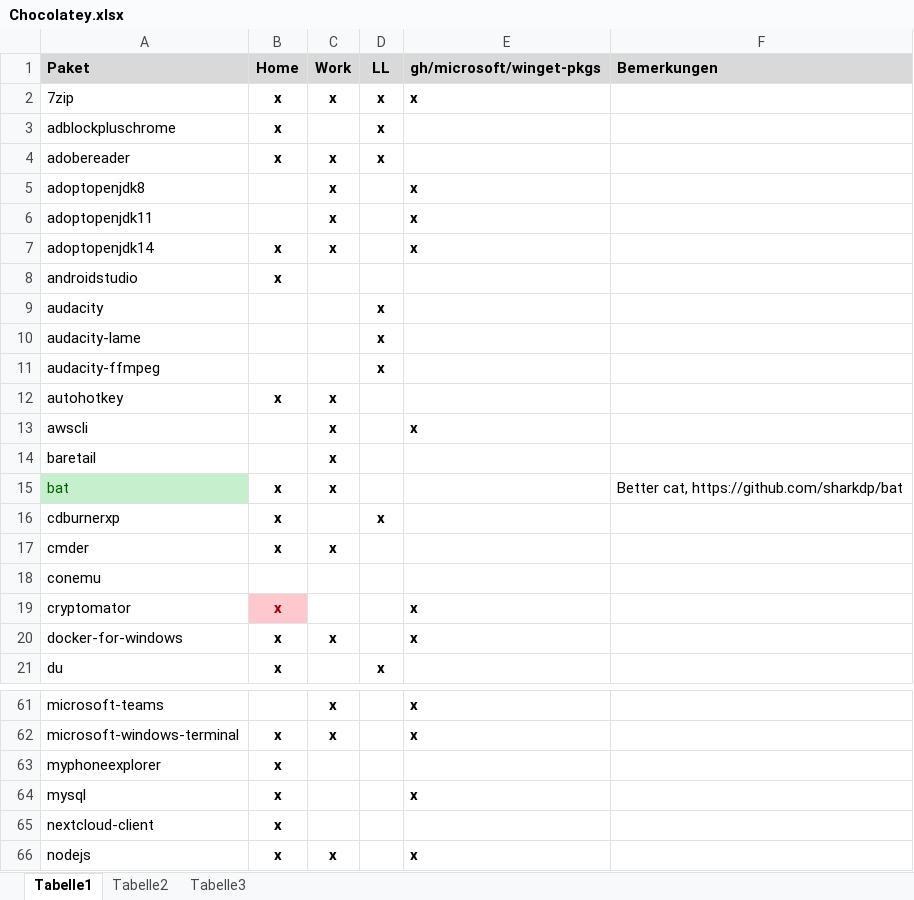
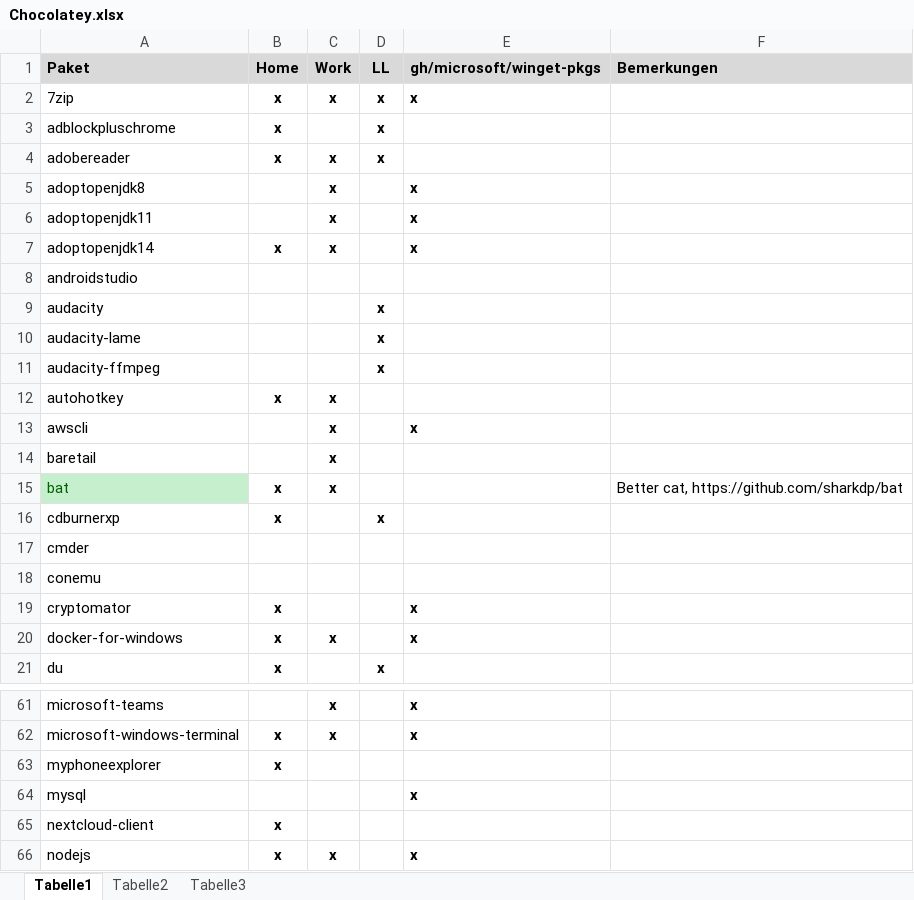
Before and after one commit to psicho2000/wiki, an Excel workbook: Settings/Chocolatey/Chocolatey.xlsx, sheet Tabelle1, drawn as a sheet; only a part is shown, gaps mark what is left out; values as stored, in another font and other column widths than the file's, no borders; the diff names each change by its address in the sheet, - before the commit and + after, or states it on an @@ line.

Commit message:
update choco@home

```diff
--- a/Settings/Chocolatey/Chocolatey.xlsx (sheet Tabelle1)
+++ b/Settings/Chocolatey/Chocolatey.xlsx (sheet Tabelle1)
-B8 (Home): x
+B8 (Home): (empty)
-B17 (Home): x
+B17 (Home): (empty)
-C17 (Work): x
+C17 (Work): (empty)
@@ B19 fill: #FFC7CE → none, text colour: #9C0006 → black @@
-B64 (Home): x
+B64 (Home): (empty)
```
